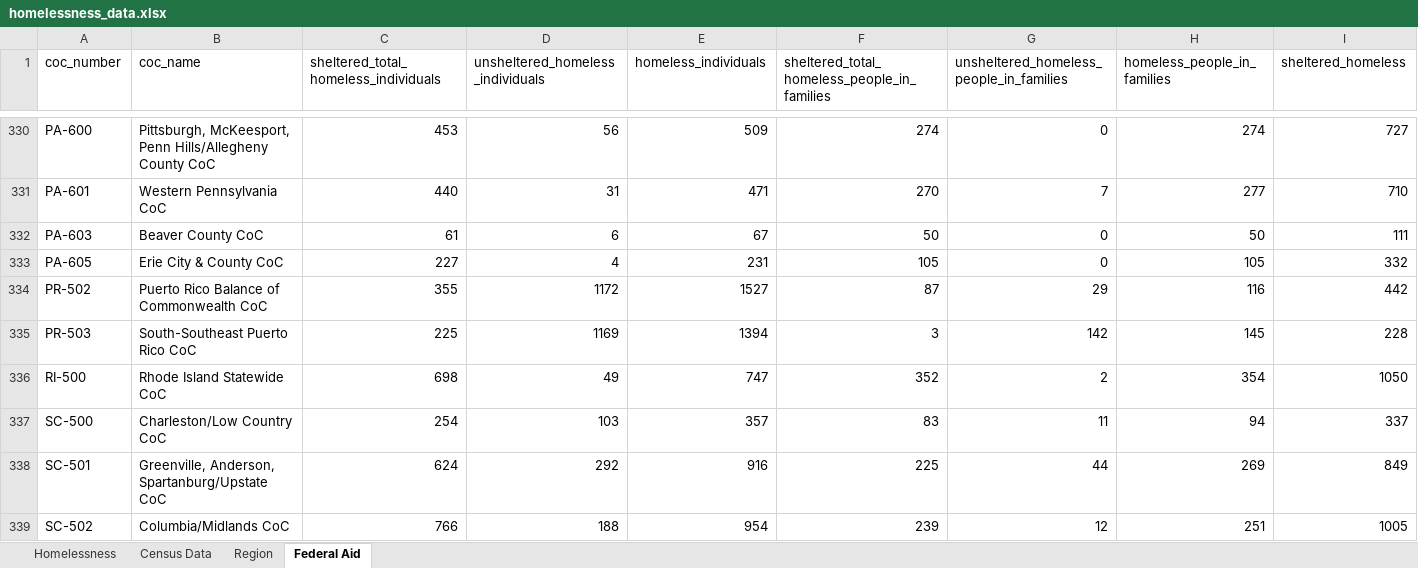
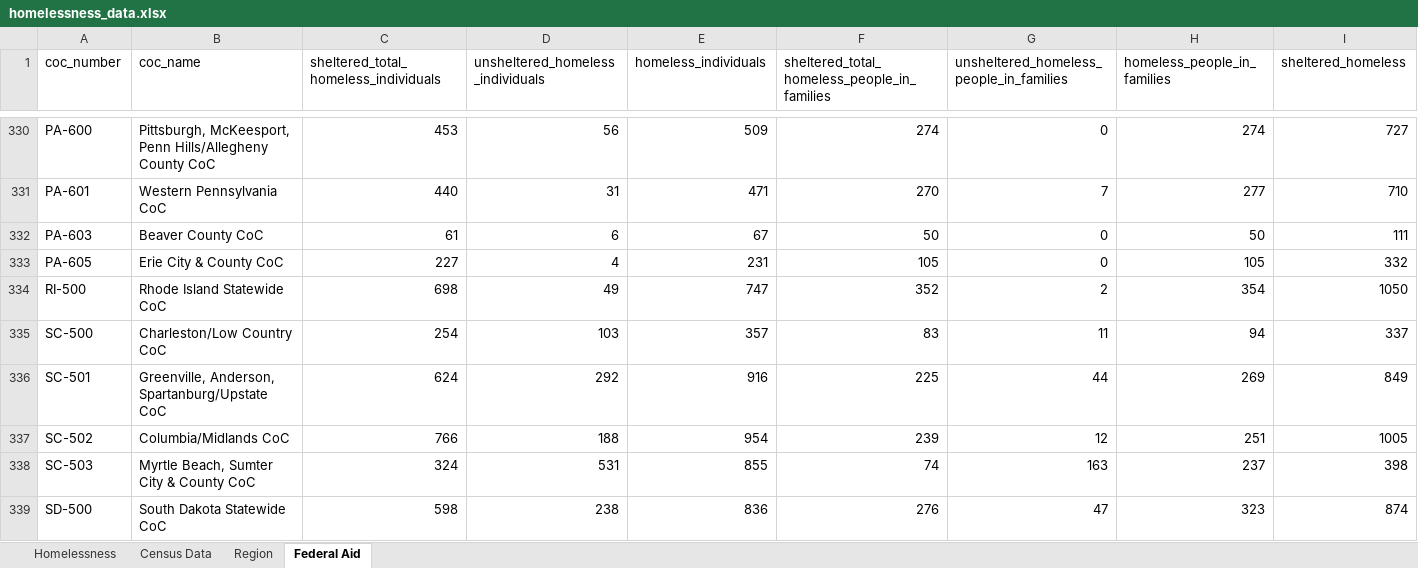
Before and after one commit to kelseycarlston/regression, an Excel workbook: 02_assignments/data/homelessness_data.xlsx, sheet Federal Aid, drawn as a sheet; only a part is shown, gaps mark what is left out; the shorter side is filled out with more unchanged rows; values as stored, in another font and other column widths than the file's, no borders; rows hold the shown columns only; the diff names each change by its address in the sheet, - before the commit and + after, or states it on an @@ line.

```diff
--- a/02_assignments/data/homelessness_data.xlsx (sheet Federal Aid)
+++ b/02_assignments/data/homelessness_data.xlsx (sheet Federal Aid)
-row 334: PR-502 | Puerto Rico Balance of Commonwealth CoC | 355 | 1172 | 1527 | 87 | 29 | 116 | 442
-row 335: PR-503 | South-Southeast Puerto Rico CoC | 225 | 1169 | 1394 | 3 | 142 | 145 | 228
```
Also changed, not shown: sheet Census Data, sheet Region, 6 other files.
